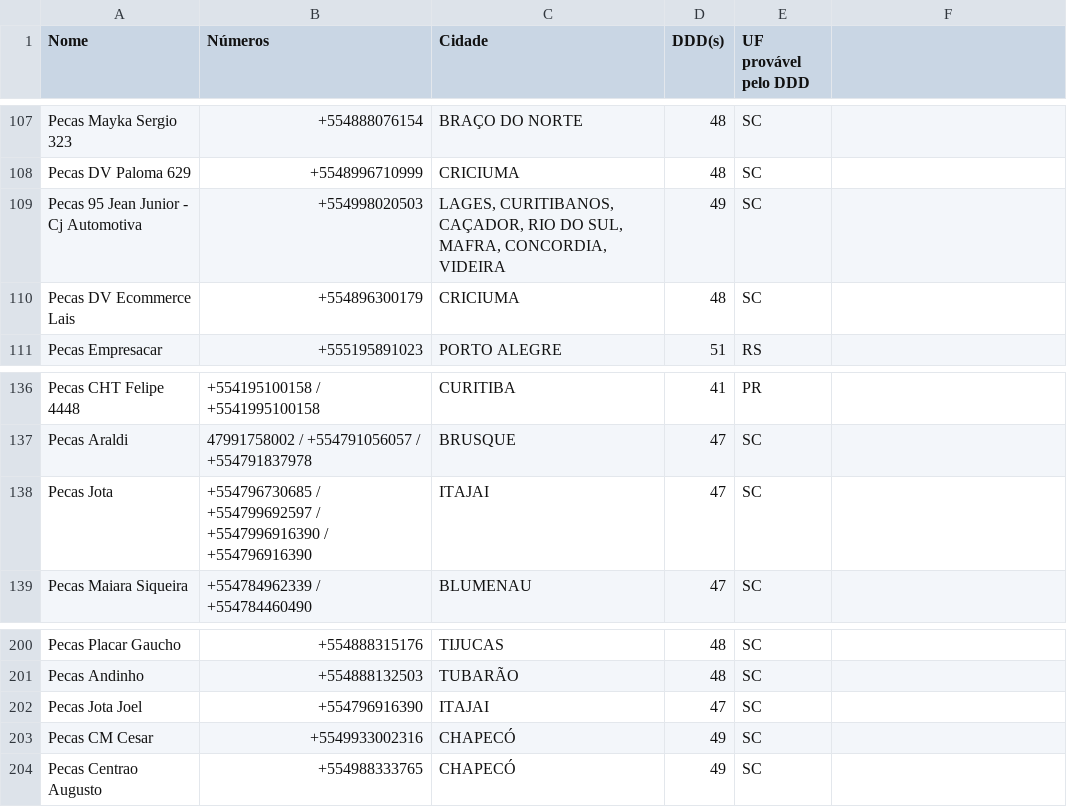
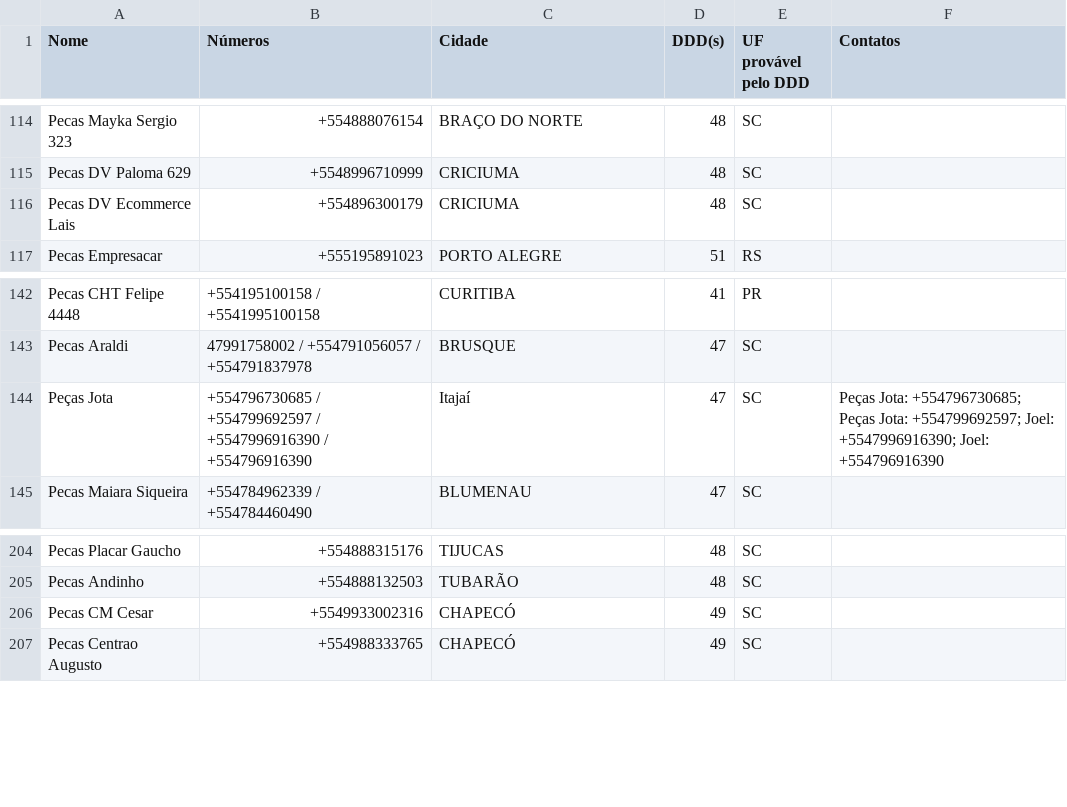
Before and after one commit to jmarobin/comprastar, a CSV file: data/parceiros.csv, drawn as a sheet; only a part is shown, gaps mark what is left out; the diff covers the shown part only.

```diff
--- a/data/parceiros.csv
+++ b/data/parceiros.csv
@@ -1 +1 @@
-Nome;Números;Cidade;DDD(s);UF provável pelo DDD
+Nome;Números;Cidade;DDD(s);UF provável pelo DDD;Contatos
@@ -109 +115,0 @@ Pecas DV Paloma 629;+5548996710999;CRICIUMA;48;SC
-Pecas 95 Jean Junior - Cj Automotiva;+554998020503;LAGES, CURITIBANOS, CAÇADOR, RIO DO SUL, MAFRA, CONCORDIA, VIDEIRA;49;SC
@@ -138 +144 @@ Pecas Araldi;47991758002 / +554791056057 / +554791837978;BRUSQUE;47;SC
-Pecas Jota;+554796730685 / +554799692597 / +5547996916390 / +554796916390;ITAJAI;47;SC
+Peças Jota;+554796730685 / +554799692597 / +5547996916390 / +554796916390;Itajaí;47;SC;"Peças Jota: +554796730685; Peças Jota: +554799692597; Joel: +5547996916390; Joel: +554796916390"
@@ -202 +205,0 @@ Pecas Andinho;+554888132503;TUBARÃO;48;SC
-Pecas Jota Joel;+554796916390;ITAJAI;47;SC
```
Also changed, not shown: 11 added rows, 6 removed rows and 2 edited cells elsewhere in this file, 3 other files.
